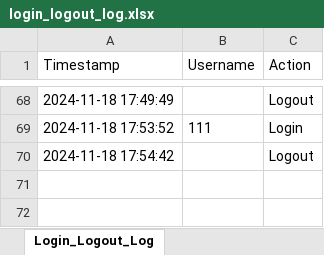
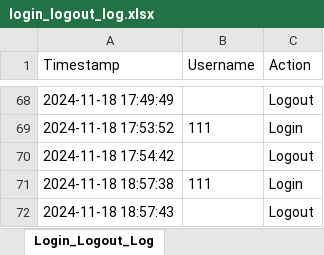
Before and after one commit to NickZuidema/SUHR-System, an Excel workbook: logs/login_logout_log.xlsx, sheet Login_Logout_Log, drawn as a sheet; only a part is shown, gaps mark what is left out; values as stored, in another font and other column widths than the file's, no borders; the diff names each change by its address in the sheet, - before the commit and + after, or states it on an @@ line.

```diff
--- a/logs/login_logout_log.xlsx (sheet Login_Logout_Log)
+++ b/logs/login_logout_log.xlsx (sheet Login_Logout_Log)
+row 71: 2024-11-18 18:57:38 | 111 | Login
+row 72: 2024-11-18 18:57:43 |  | Logout
```
Also changed, not shown: 2 other files.
